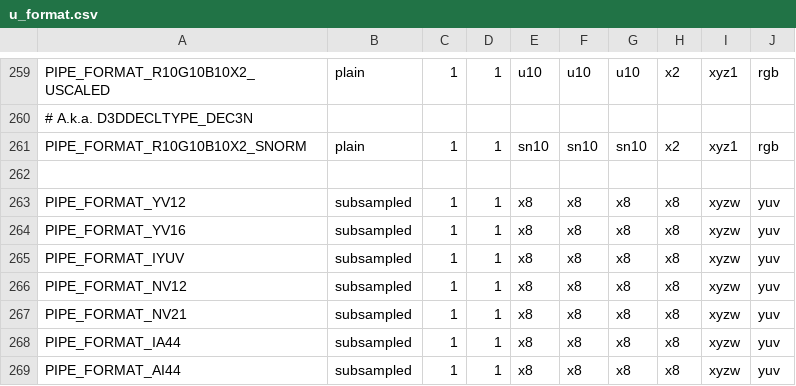
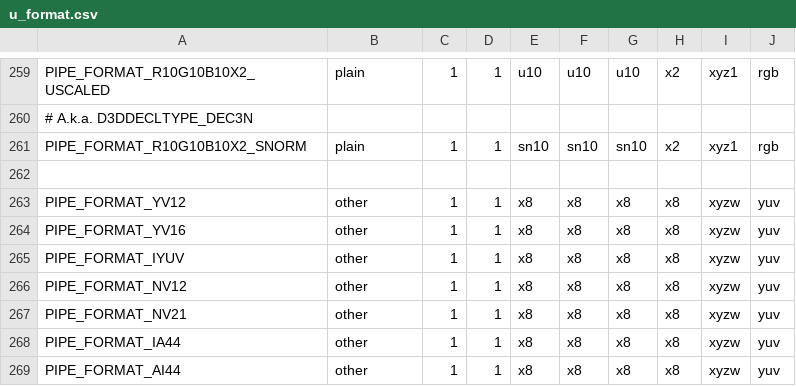
Before and after one commit to openharmony/third_party_mesa3d, a CSV file: src/gallium/auxiliary/util/u_format.csv, drawn as a sheet; only a part is shown, gaps mark what is left out.

Commit message:
gallium: change formats merged with pipe-video to type "other"
Fixes: https://bugs.freedesktop.org/show_bug.cgi?id=39276

```diff
--- a/src/gallium/auxiliary/util/u_format.csv
+++ b/src/gallium/auxiliary/util/u_format.csv
@@ -262,8 +262,8 @@ PIPE_FORMAT_R10G10B10X2_SNORM     , plain, 1, 1, sn10, sn10, sn10 , x2 , xyz1, r
 
-PIPE_FORMAT_YV12                  , subsampled, 1, 1, x8  , x8  , x8  , x8  , xyzw, yuv
-PIPE_FORMAT_YV16                  , subsampled, 1, 1, x8  , x8  , x8  , x8  , xyzw, yuv
-PIPE_FORMAT_IYUV                  , subsampled, 1, 1, x8  , x8  , x8  , x8  , xyzw, yuv
-PIPE_FORMAT_NV12                  , subsampled, 1, 1, x8  , x8  , x8  , x8  , xyzw, yuv
-PIPE_FORMAT_NV21                  , subsampled, 1, 1, x8  , x8  , x8  , x8  , xyzw, yuv
-PIPE_FORMAT_IA44                  , subsampled, 1, 1, x8  , x8  , x8  , x8  , xyzw, yuv
-PIPE_FORMAT_AI44                  , subsampled, 1, 1, x8  , x8  , x8  , x8  , xyzw, yuv
+PIPE_FORMAT_YV12                  , other, 1, 1, x8  , x8  , x8  , x8  , xyzw, yuv
+PIPE_FORMAT_YV16                  , other, 1, 1, x8  , x8  , x8  , x8  , xyzw, yuv
+PIPE_FORMAT_IYUV                  , other, 1, 1, x8  , x8  , x8  , x8  , xyzw, yuv
+PIPE_FORMAT_NV12                  , other, 1, 1, x8  , x8  , x8  , x8  , xyzw, yuv
+PIPE_FORMAT_NV21                  , other, 1, 1, x8  , x8  , x8  , x8  , xyzw, yuv
+PIPE_FORMAT_IA44                  , other, 1, 1, x8  , x8  , x8  , x8  , xyzw, yuv
+PIPE_FORMAT_AI44                  , other, 1, 1, x8  , x8  , x8  , x8  , xyzw, yuv
```
